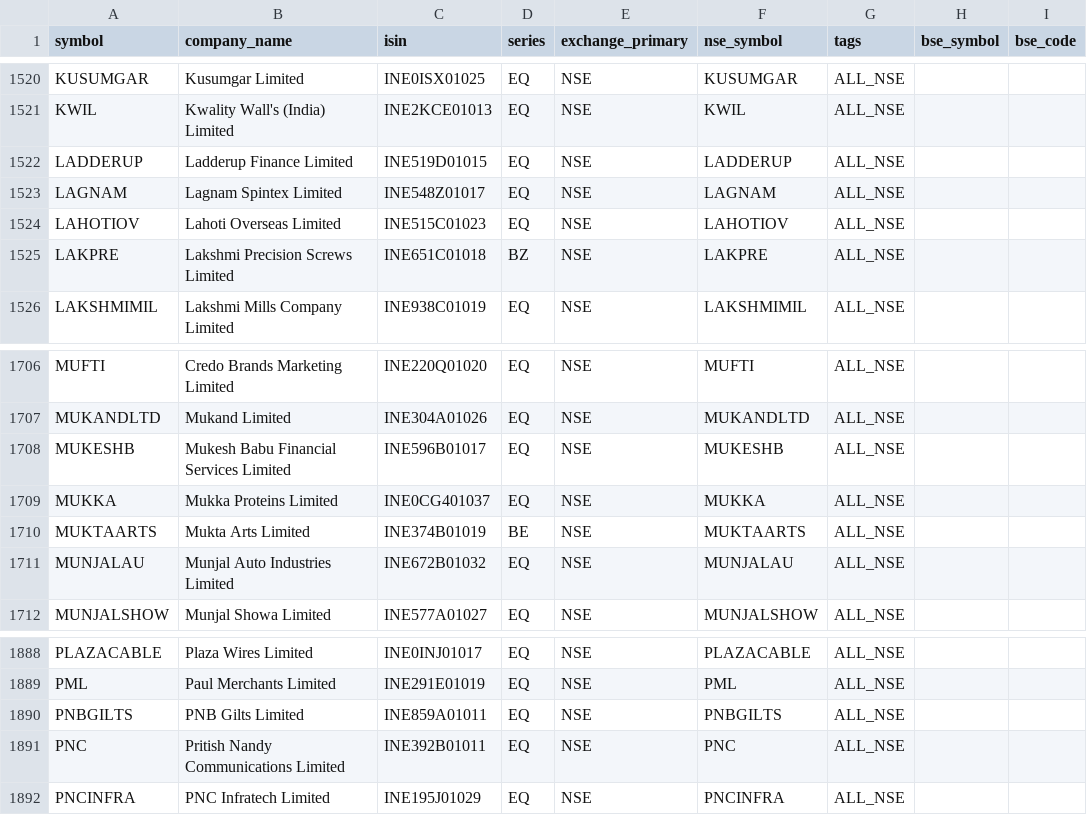
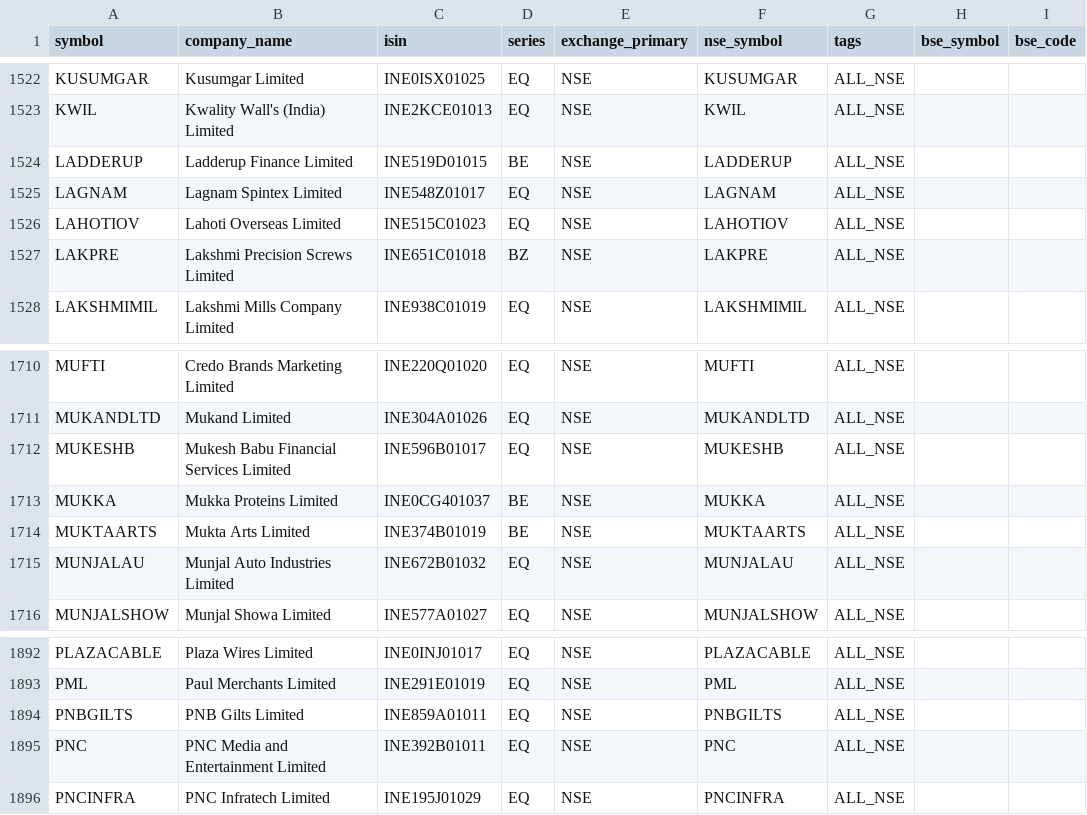
Before and after one commit to Arwagh1441444/stockanalyser, a CSV file: universe_master_snapshot.csv, drawn as a sheet; only a part is shown, gaps mark what is left out; addresses are those after the commit; the diff covers the shown part only; the diff names each change by its address in the sheet, - before the commit and + after, or states it on an @@ line.

```diff
--- a/universe_master_snapshot.csv
+++ b/universe_master_snapshot.csv
-D1524 (series): EQ
+D1524 (series): BE
-D1713 (series): EQ
+D1713 (series): BE
-B1895 (company_name): Pritish Nandy Communications Limited
+B1895 (company_name): PNC Media and Entertainment Limited
```
Also changed, not shown: 6 added rows and 5 edited cells elsewhere in this file.
